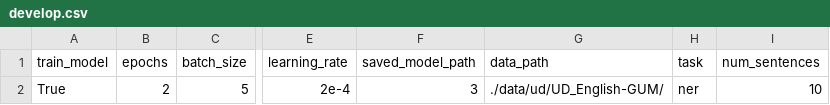
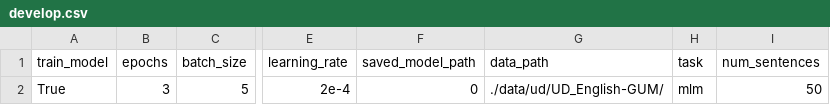
Before and after one commit to shrdlu-whs/syngnn, a CSV file: config/develop.csv, drawn as a sheet; only a part is shown, gaps mark what is left out; the diff names each change by its address in the sheet, - before the commit and + after, or states it on an @@ line.

```diff
--- a/config/develop.csv
+++ b/config/develop.csv
-B2 (epochs): 2
+B2 (epochs): 3
-F2 (saved_model_path): 3
+F2 (saved_model_path): 0
-H2 (task): ner
+H2 (task): mlm
-I2 (num_sentences): 10
+I2 (num_sentences): 50
```
Also changed, not shown: config/prod.csv, 1 other file.
